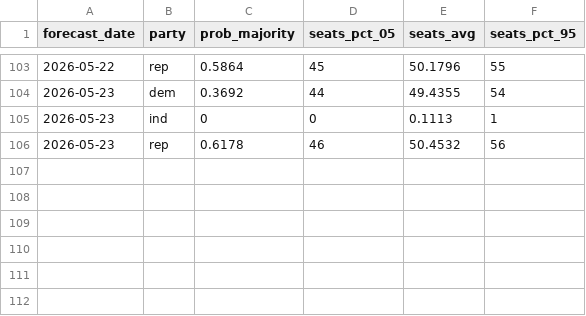
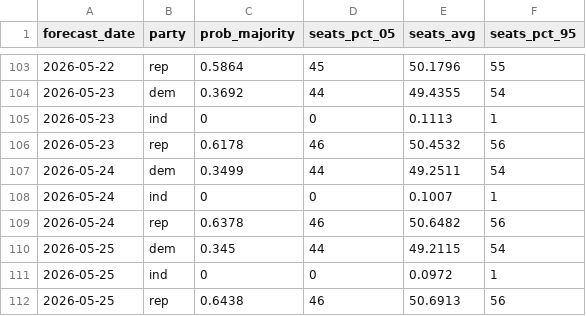
Before and after one commit to thisismactan/US-2026, a CSV file: output/senate_forecast_timeline.csv, drawn as a sheet; only a part is shown, gaps mark what is left out; the diff names each change by its address in the sheet, - before the commit and + after, or states it on an @@ line.

```diff
--- a/output/senate_forecast_timeline.csv
+++ b/output/senate_forecast_timeline.csv
+row 107: 2026-05-24 | dem | 0.3499 | 44 | 49.2511 | 54
+row 108: 2026-05-24 | ind | 0 | 0 | 0.1007 | 1
+row 109: 2026-05-24 | rep | 0.6378 | 46 | 50.6482 | 56
+row 110: 2026-05-25 | dem | 0.345 | 44 | 49.2115 | 54
+row 111: 2026-05-25 | ind | 0 | 0 | 0.0972 | 1
+row 112: 2026-05-25 | rep | 0.6438 | 46 | 50.6913 | 56
```
Also changed, not shown: output/generic_ballot_margin_averages_2026_smoothed.csv, output/house_forecast_timeline.csv, 9 other files.
